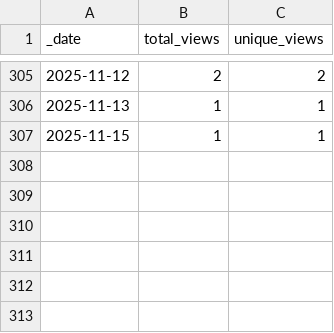
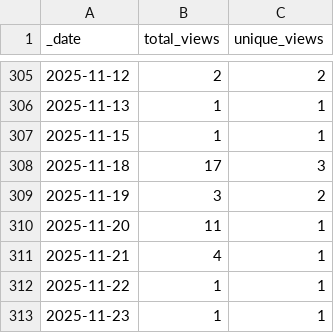
Before and after one commit to ansible-middleware/infinispan, a CSV file: traffic/views.csv, drawn as a sheet; only a part is shown, gaps mark what is left out.

```diff
--- a/traffic/views.csv
+++ b/traffic/views.csv
@@ -307 +307,7 @@ _date,total_views,unique_views
 2025-11-15,1,1
+2025-11-18,17,3
+2025-11-19,3,2
+2025-11-20,11,1
+2025-11-21,4,1
+2025-11-22,1,1
+2025-11-23,1,1
```
Also changed, not shown: traffic/clones.csv, 1 other file.
